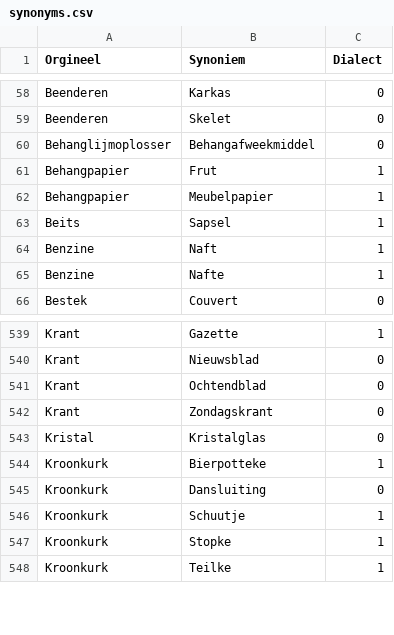
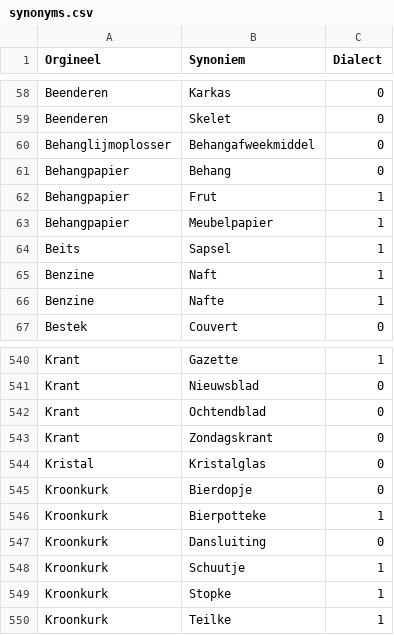
Before and after one commit to hapytex/afvalalfabet, a CSV file: data/synonyms.csv, drawn as a sheet; only a part is shown, gaps mark what is left out; the diff names each change by its address in the sheet, - before the commit and + after, or states it on an @@ line.

Commit message:
added synonyms

```diff
--- a/data/synonyms.csv
+++ b/data/synonyms.csv
+row 61: Behangpapier | Behang | 0
+row 545: Kroonkurk | Bierdopje | 0
```
